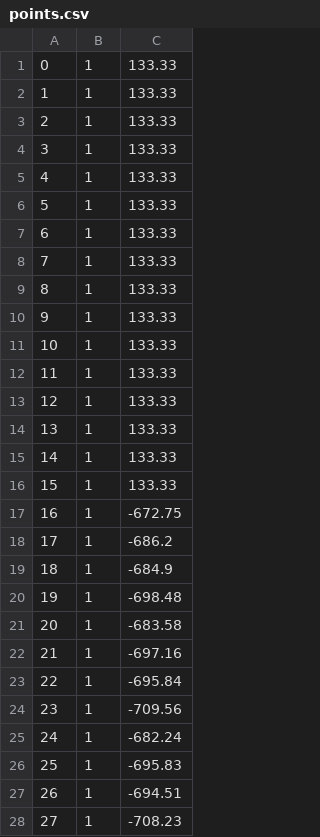
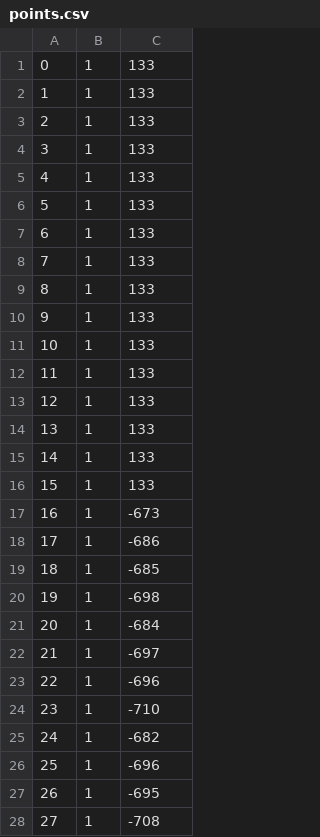
Before and after one commit to BrowenChen/Cognitive-Tools-for-Self-Mastery, a CSV file: app/assets/data/points.csv, drawn as a sheet; only a part is shown; the diff covers the shown part only.

Commit message:
Rounded point values in csv file.

```diff
--- a/app/assets/data/points.csv
+++ b/app/assets/data/points.csv
@@ -1,28 +1,28 @@
-0,1,133.33
-1,1,133.33
-2,1,133.33
-3,1,133.33
-4,1,133.33
-5,1,133.33
-6,1,133.33
-7,1,133.33
-8,1,133.33
-9,1,133.33
-10,1,133.33
-11,1,133.33
-12,1,133.33
-13,1,133.33
-14,1,133.33
-15,1,133.33
-16,1,-672.75
-17,1,-686.2
-18,1,-684.9
-19,1,-698.48
-20,1,-683.58
-21,1,-697.16
-22,1,-695.84
-23,1,-709.56
-24,1,-682.24
-25,1,-695.83
-26,1,-694.51
-27,1,-708.23
+0,1,133
+1,1,133
+2,1,133
+3,1,133
+4,1,133
+5,1,133
+6,1,133
+7,1,133
+8,1,133
+9,1,133
+10,1,133
+11,1,133
+12,1,133
+13,1,133
+14,1,133
+15,1,133
+16,1,-673
+17,1,-686
+18,1,-685
+19,1,-698
+20,1,-684
+21,1,-697
+22,1,-696
+23,1,-710
+24,1,-682
+25,1,-696
+26,1,-695
+27,1,-708
```
Also changed, not shown: 125 edited cells elsewhere in this file, 1 other file.
